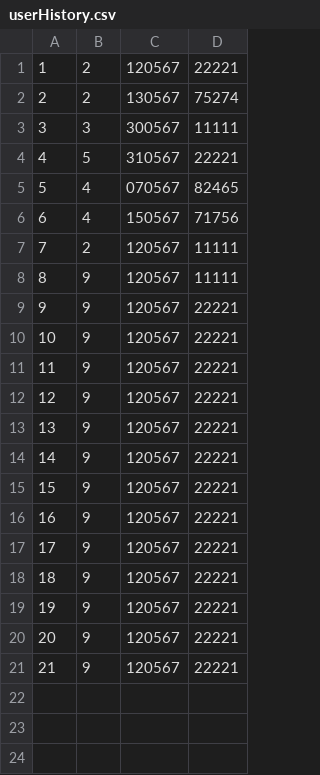
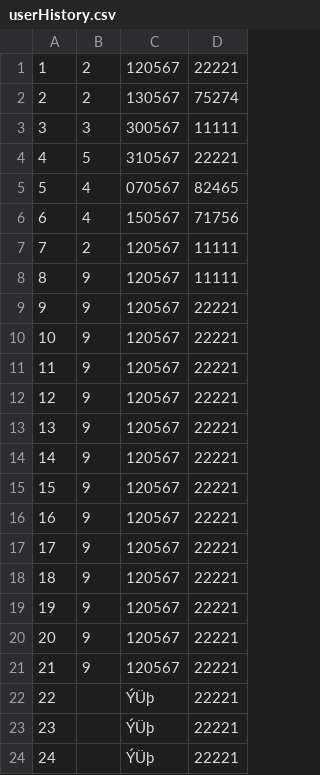
Before and after one commit to Srisuphadith/CPE112_Sale_management, a CSV file: userHistory.csv, drawn as a sheet; the diff names each change by its address in the sheet, - before the commit and + after, or states it on an @@ line.

```diff
--- a/userHistory.csv
+++ b/userHistory.csv
+row 22: 22 |  | ÝÜþ | 22221
+row 23: 23 |  | ÝÜþ | 22221
+row 24: 24 |  | ÝÜþ | 22221
```
Also changed, not shown: 5 other files.
